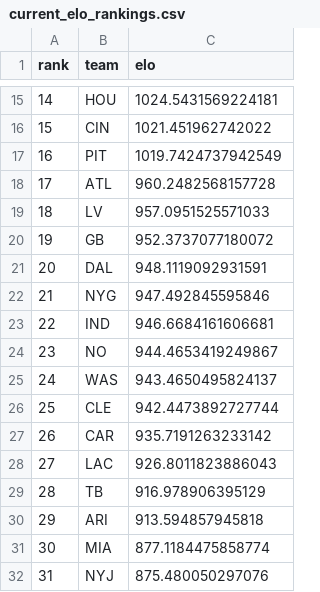
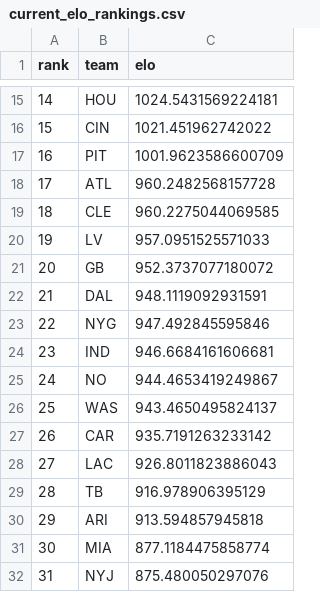
Before and after one commit to schwill2018/nfl_elo_project, a CSV file: current_elo_rankings.csv, drawn as a sheet; only a part is shown, gaps mark what is left out; removed rows and columns are numbered as before the commit, all else as after; the diff names each change by its address in the sheet, - before the commit and + after, or states it on an @@ line.

```diff
--- a/current_elo_rankings.csv
+++ b/current_elo_rankings.csv
-C17 (elo): 1019.7424737942549
+C17 (elo): 1001.9623586600709
+row 19: 18 | CLE | 960.2275044069585
@@ column A (rank) renumbered between rows 20 and 26 @@
-row 26: 25 | CLE | 942.4473892727744
```
Also changed, not shown: future_projections.csv, historical_predictions.csv, 4 other files.
